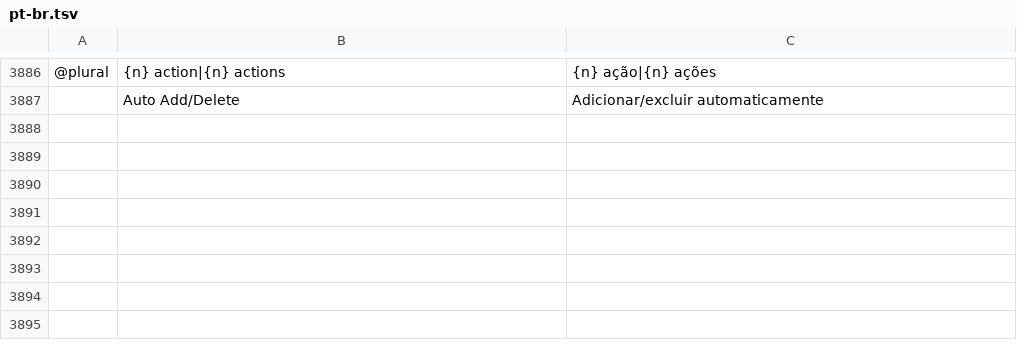
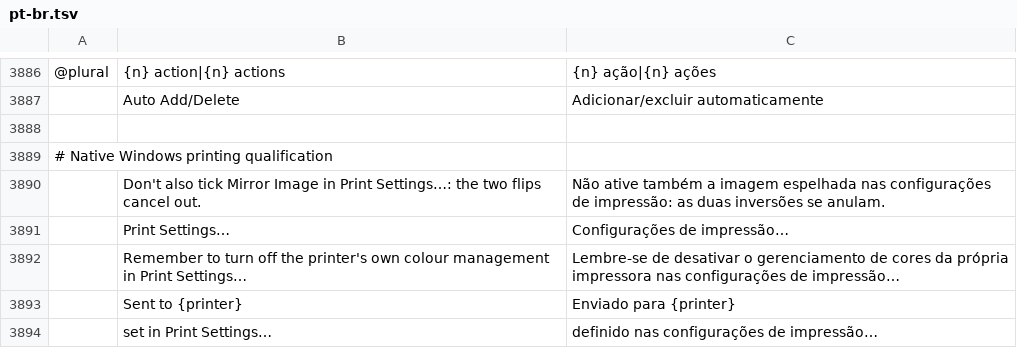
Before and after one commit to 00xJS/photocraft, a TSV file: crates/ui-egui/src/i18n/pt-br.tsv, drawn as a sheet; only a part is shown, gaps mark what is left out; the diff names each change by its address in the sheet, - before the commit and + after, or states it on an @@ line.

```diff
--- a/crates/ui-egui/src/i18n/pt-br.tsv
+++ b/crates/ui-egui/src/i18n/pt-br.tsv
+row 3888: (empty)
+row 3889: # Native Windows printing qualification
+row 3890:  | Don't also tick Mirror Image in Print Settings…: the two flips cancel out. | Não ative também a imagem espelhada nas configurações de impressão: as duas inversões se anulam.
+row 3891:  | Print Settings… | Configurações de impressão…
+row 3892:  | Remember to turn off the printer's own colour management in Print Settings… | Lembre-se de desativar o gerenciamento de cores da própria impressora nas configurações de impressão…
+row 3893:  | Sent to {printer} | Enviado para {printer}
+row 3894:  | set in Print Settings… | definido nas configurações de impressão…
```
Also changed, not shown: crates/ui-egui/src/i18n/el.tsv, crates/ui-egui/src/i18n/fr.tsv, 17 other files.
